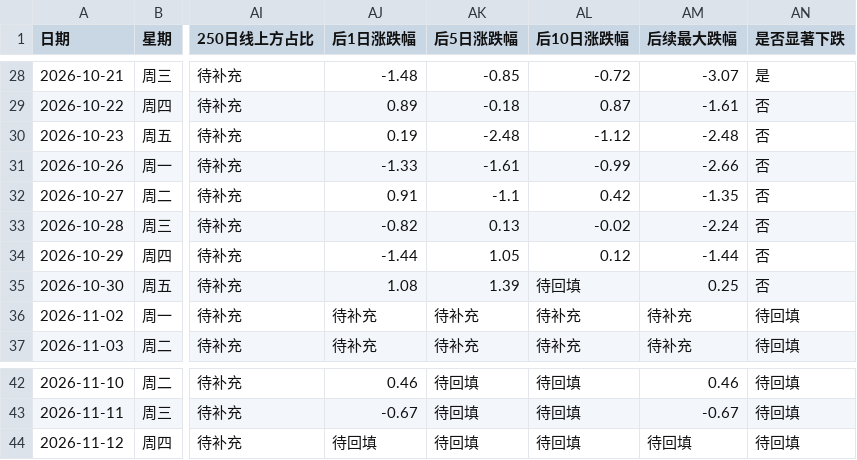
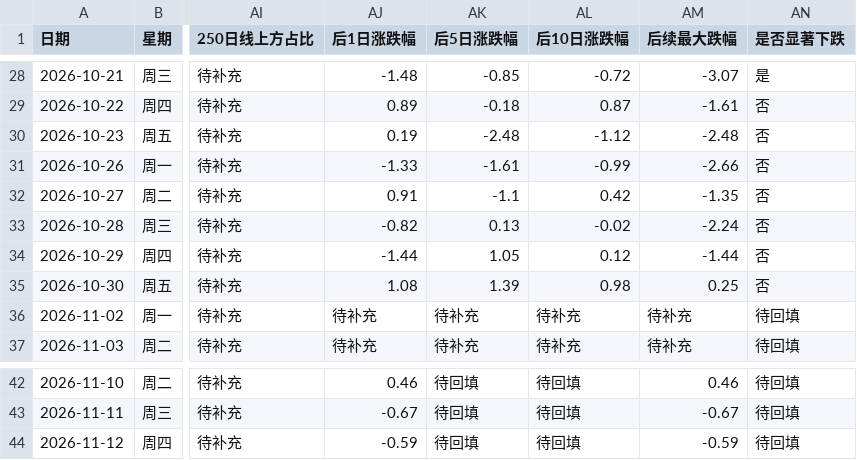
Before and after one commit to tjwdssmc/a-share-daily-push, a CSV file: 尾盘预警样本库.csv, drawn as a sheet; only a part is shown, gaps mark what is left out; the diff names each change by its address in the sheet, - before the commit and + after, or states it on an @@ line.

```diff
--- a/尾盘预警样本库.csv
+++ b/尾盘预警样本库.csv
-AL35 (后10日涨跌幅): 待回填
+AL35 (后10日涨跌幅): 0.98
-AJ44 (后1日涨跌幅): 待回填
+AJ44 (后1日涨跌幅): -0.59
-AM44 (后续最大跌幅): 待回填
+AM44 (后续最大跌幅): -0.59
```
Also changed, not shown: 1 other file.
